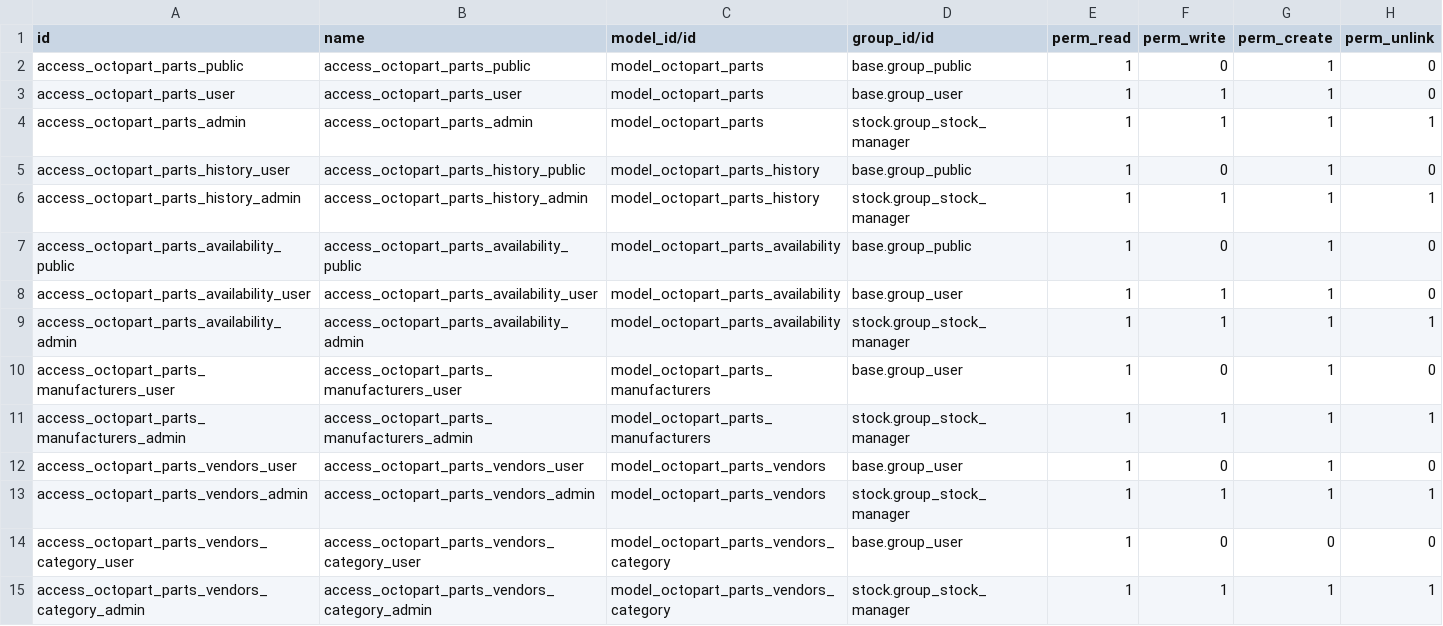
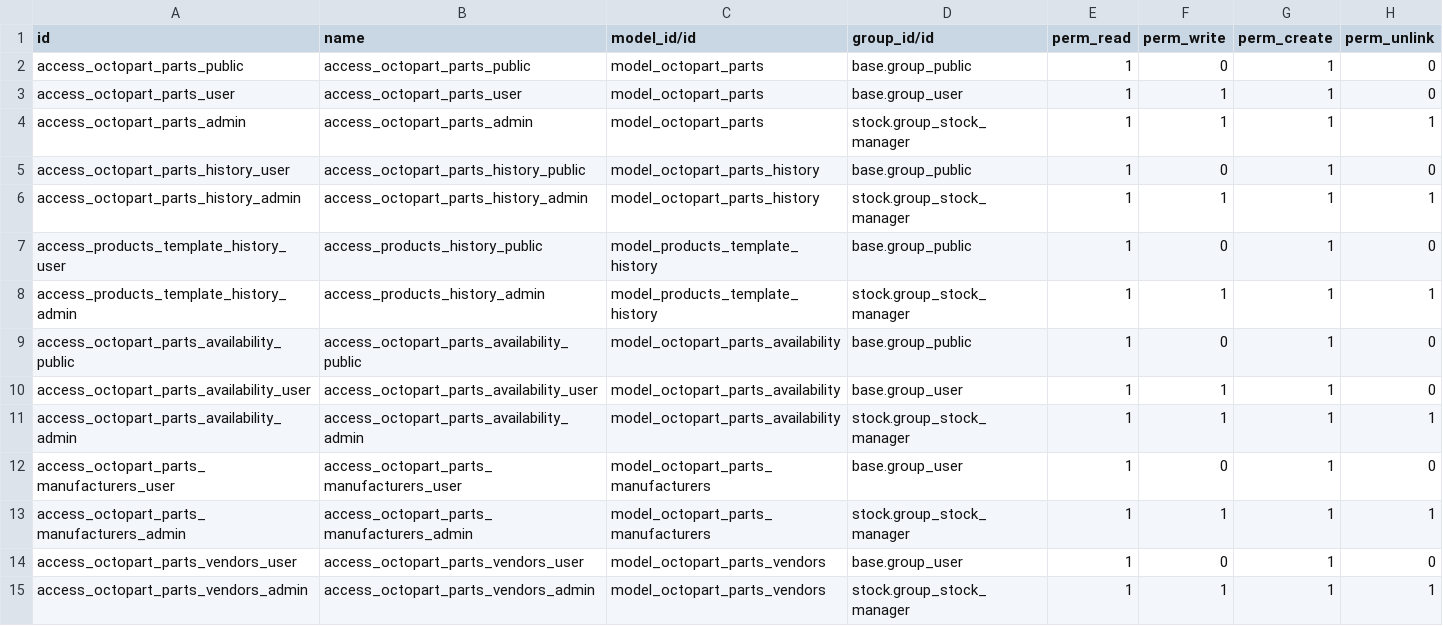
Before and after one commit to arutsh/octopart_connector, a CSV file: octopart_connector/security/ir.model.access.csv, drawn as a sheet; only a part is shown; the shorter side is filled out with more unchanged rows; the diff names each change by its address in the sheet, - before the commit and + after, or states it on an @@ line.

Commit message:
New module for product history pricing was added

```diff
--- a/octopart_connector/security/ir.model.access.csv
+++ b/octopart_connector/security/ir.model.access.csv
+row 7: access_products_template_history_user | access_products_history_public | model_products_template_history | base.group_public | 1 | 0 | 1 | 0
+row 8: access_products_template_history_admin | access_products_history_admin | model_products_template_history | stock.group_stock_manager | 1 | 1 | 1 | 1
```
Also changed, not shown: 8 other files.
